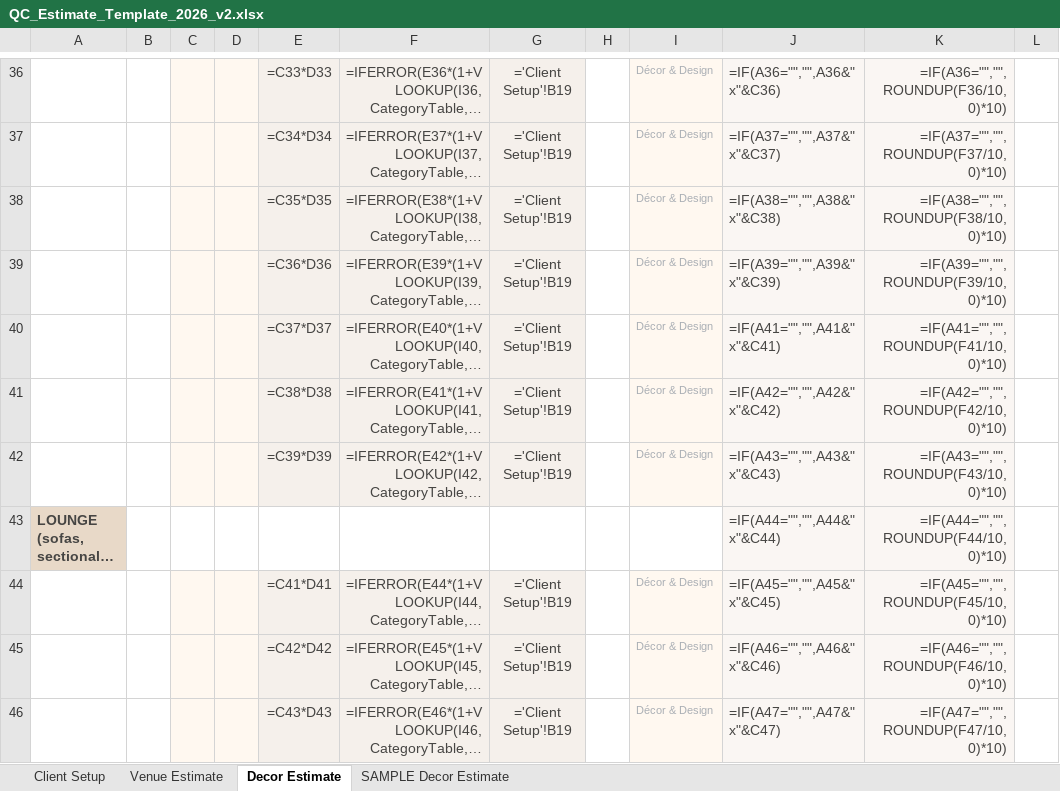
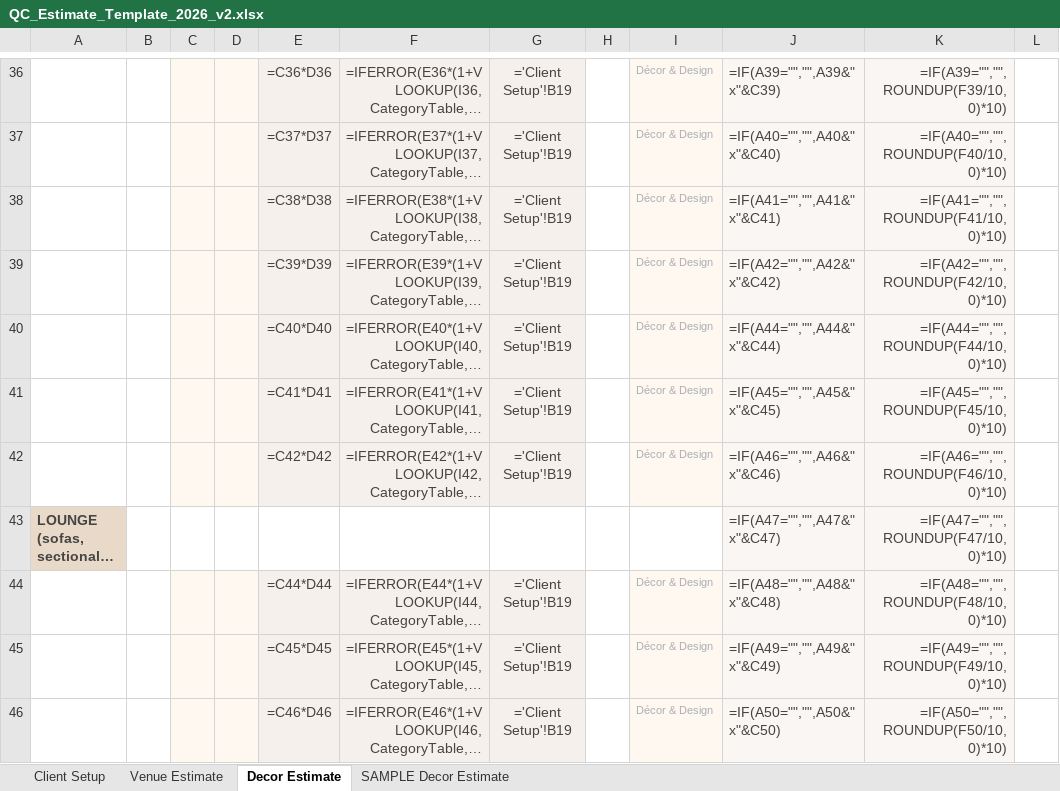
Before and after one commit to qceventdesign/2026-pricing-strategy, an Excel workbook: 2026-pricing-strategy/docs/templates/QC_Estimate_Template_2026_v2.xlsx, sheet Decor Estimate, drawn as a sheet; only a part is shown, gaps mark what is left out; long unchanged cells end in …; values as stored, in another font and other column widths than the file's, no borders; formulas without a stored value are shown as written; the diff covers the shown part only; the diff names each change by its address in the sheet, - before the commit and + after, or states it on an @@ line.

```diff
--- a/2026-pricing-strategy/docs/templates/QC_Estimate_Template_2026_v2.xlsx (sheet Decor Estimate)
+++ b/2026-pricing-strategy/docs/templates/QC_Estimate_Template_2026_v2.xlsx (sheet Decor Estimate)
-E36: =C33*D33
+E36: =C36*D36
-J36: =IF(A36="","",A36&" x"&C36)
+J36: =IF(A39="","",A39&" x"&C39)
-K36: =IF(A36="","",ROUNDUP(F36/10,0)*10)
+K36: =IF(A39="","",ROUNDUP(F39/10,0)*10)
-E37: =C34*D34
+E37: =C37*D37
-J37: =IF(A37="","",A37&" x"&C37)
+J37: =IF(A40="","",A40&" x"&C40)
-K37: =IF(A37="","",ROUNDUP(F37/10,0)*10)
+K37: =IF(A40="","",ROUNDUP(F40/10,0)*10)
-E38: =C35*D35
+E38: =C38*D38
-J38: =IF(A38="","",A38&" x"&C38)
+J38: =IF(A41="","",A41&" x"&C41)
-K38: =IF(A38="","",ROUNDUP(F38/10,0)*10)
+K38: =IF(A41="","",ROUNDUP(F41/10,0)*10)
-E39: =C36*D36
+E39: =C39*D39
-J39: =IF(A39="","",A39&" x"&C39)
+J39: =IF(A42="","",A42&" x"&C42)
-K39: =IF(A39="","",ROUNDUP(F39/10,0)*10)
+K39: =IF(A42="","",ROUNDUP(F42/10,0)*10)
-E40: =C37*D37
+E40: =C40*D40
-J40: =IF(A41="","",A41&" x"&C41)
+J40: =IF(A44="","",A44&" x"&C44)
-K40: =IF(A41="","",ROUNDUP(F41/10,0)*10)
+K40: =IF(A44="","",ROUNDUP(F44/10,0)*10)
-E41: =C38*D38
+E41: =C41*D41
-J41: =IF(A42="","",A42&" x"&C42)
+J41: =IF(A45="","",A45&" x"&C45)
-K41: =IF(A42="","",ROUNDUP(F42/10,0)*10)
+K41: =IF(A45="","",ROUNDUP(F45/10,0)*10)
-E42: =C39*D39
+E42: =C42*D42
-J42: =IF(A43="","",A43&" x"&C43)
+J42: =IF(A46="","",A46&" x"&C46)
-K42: =IF(A43="","",ROUNDUP(F43/10,0)*10)
+K42: =IF(A46="","",ROUNDUP(F46/10,0)*10)
-J43: =IF(A44="","",A44&" x"&C44)
+J43: =IF(A47="","",A47&" x"&C47)
-K43: =IF(A44="","",ROUNDUP(F44/10,0)*10)
+K43: =IF(A47="","",ROUNDUP(F47/10,0)*10)
-E44: =C41*D41
+E44: =C44*D44
-J44: =IF(A45="","",A45&" x"&C45)
+J44: =IF(A48="","",A48&" x"&C48)
-K44: =IF(A45="","",ROUNDUP(F45/10,0)*10)
+K44: =IF(A48="","",ROUNDUP(F48/10,0)*10)
-E45: =C42*D42
+E45: =C45*D45
-J45: =IF(A46="","",A46&" x"&C46)
+J45: =IF(A49="","",A49&" x"&C49)
-K45: =IF(A46="","",ROUNDUP(F46/10,0)*10)
+K45: =IF(A49="","",ROUNDUP(F49/10,0)*10)
-E46: =C43*D43
+E46: =C46*D46
-J46: =IF(A47="","",A47&" x"&C47)
+J46: =IF(A50="","",A50&" x"&C50)
-K46: =IF(A47="","",ROUNDUP(F47/10,0)*10)
+K46: =IF(A50="","",ROUNDUP(F50/10,0)*10)
```
Also changed, not shown: 202 edited cells elsewhere in this sheet, sheet SAMPLE Decor Estimate, sheet Venue Estimate, sheet Client Setup, 1 other file.
